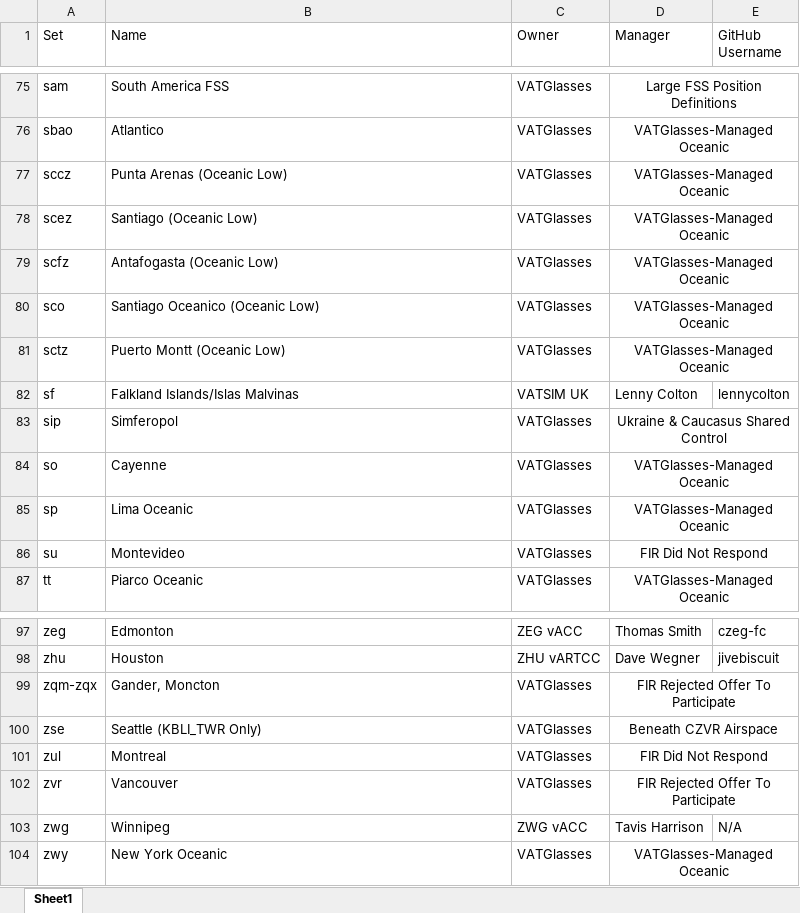
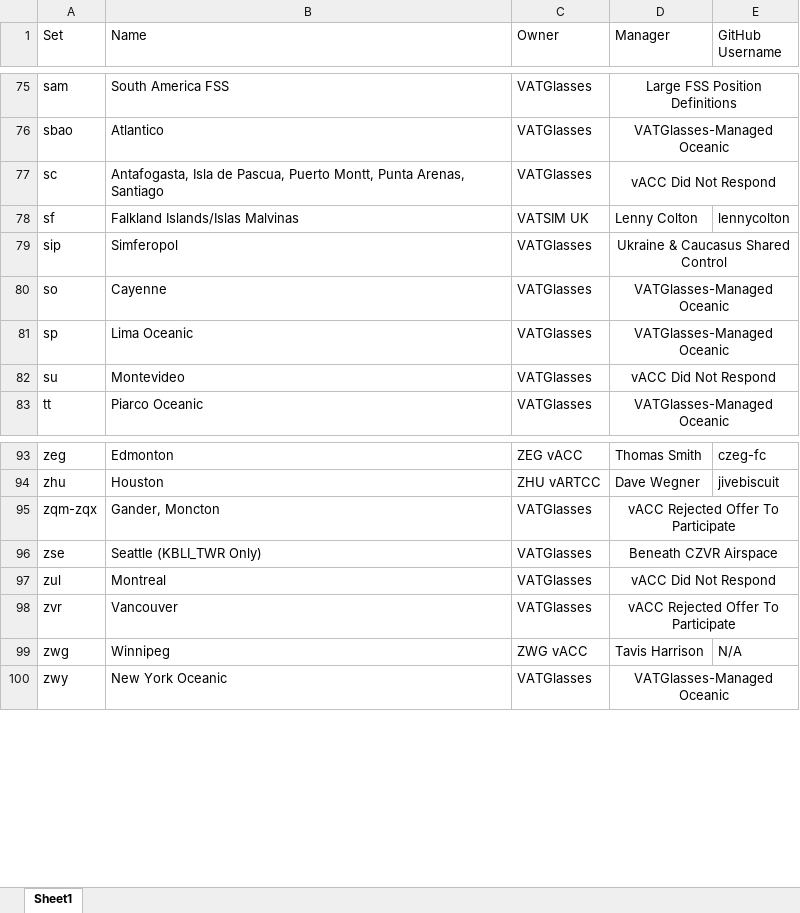
Before and after one commit to lennycolton/vatglasses-data, an Excel workbook: Owners.xlsx, sheet Sheet1, drawn as a sheet; only a part is shown, gaps mark what is left out; values as stored, in another font and other column widths than the file's, no borders; removed rows and columns are numbered as before the commit, all else as after; the diff names each change by its address in the sheet, - before the commit and + after, or states it on an @@ line.

Commit message:
Update Owners.xlsx

```diff
--- a/Owners.xlsx (sheet Sheet1)
+++ b/Owners.xlsx (sheet Sheet1)
-row 77: sccz | Punta Arenas (Oceanic Low) | VATGlasses | VATGlasses-Managed Oceanic
-row 78: scez | Santiago (Oceanic Low) | VATGlasses | VATGlasses-Managed Oceanic
-row 79: scfz | Antafogasta (Oceanic Low) | VATGlasses | VATGlasses-Managed Oceanic
-row 80: sco | Santiago Oceanico (Oceanic Low) | VATGlasses | VATGlasses-Managed Oceanic
-row 81: sctz | Puerto Montt (Oceanic Low) | VATGlasses | VATGlasses-Managed Oceanic
+row 77: sc | Antafogasta, Isla de Pascua, Puerto Montt, Punta Arenas, Santiago | VATGlasses | vACC Did Not Respond
-D82 (Manager): FIR Did Not Respond
+D82 (Manager): vACC Did Not Respond
-D95 (Manager): FIR Rejected Offer To Participate
+D95 (Manager): vACC Rejected Offer To Participate
-D97 (Manager): FIR Did Not Respond
+D97 (Manager): vACC Did Not Respond
-D98 (Manager): FIR Rejected Offer To Participate
+D98 (Manager): vACC Rejected Offer To Participate
```
